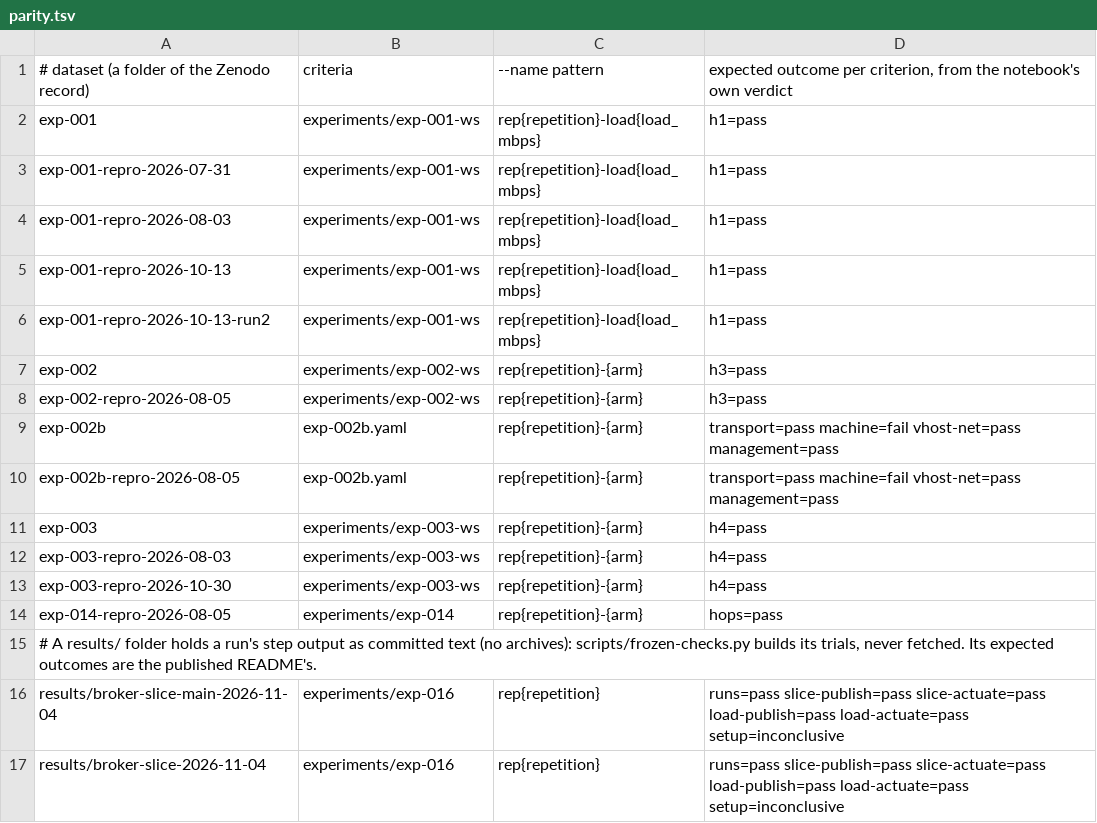
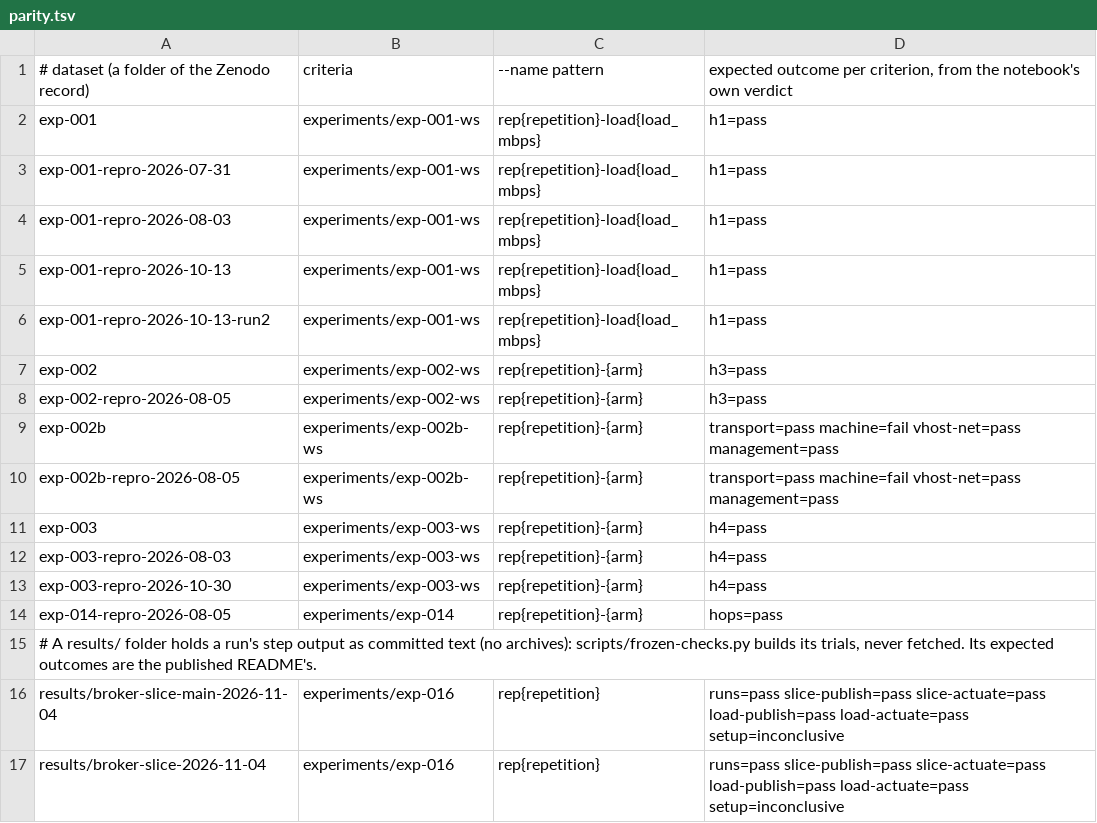
Before and after one commit to vxedge/vxperiments, a TSV file: notebooks/criteria/parity.tsv, drawn as a sheet.

```diff
--- a/notebooks/criteria/parity.tsv
+++ b/notebooks/criteria/parity.tsv
@@ -8,4 +8,4 @@ exp-002	experiments/exp-002-ws	rep{repetition}-{arm}	h3=pass
 exp-002-repro-2026-08-05	experiments/exp-002-ws	rep{repetition}-{arm}	h3=pass
-exp-002b	exp-002b.yaml	rep{repetition}-{arm}	transport=pass machine=fail vhost-net=pass management=pass
-exp-002b-repro-2026-08-05	exp-002b.yaml	rep{repetition}-{arm}	transport=pass machine=fail vhost-net=pass management=pass
+exp-002b	experiments/exp-002b-ws	rep{repetition}-{arm}	transport=pass machine=fail vhost-net=pass management=pass
+exp-002b-repro-2026-08-05	experiments/exp-002b-ws	rep{repetition}-{arm}	transport=pass machine=fail vhost-net=pass management=pass
 exp-003	experiments/exp-003-ws	rep{repetition}-{arm}	h4=pass
```
Also changed, not shown: 19 other files.
